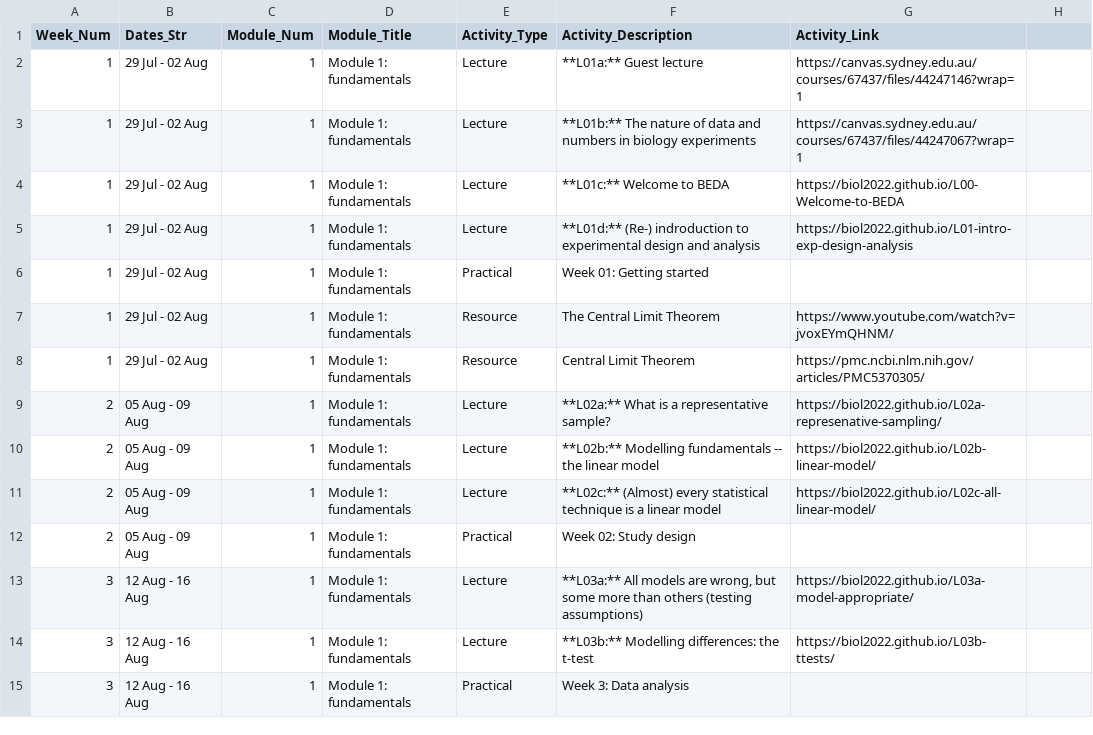
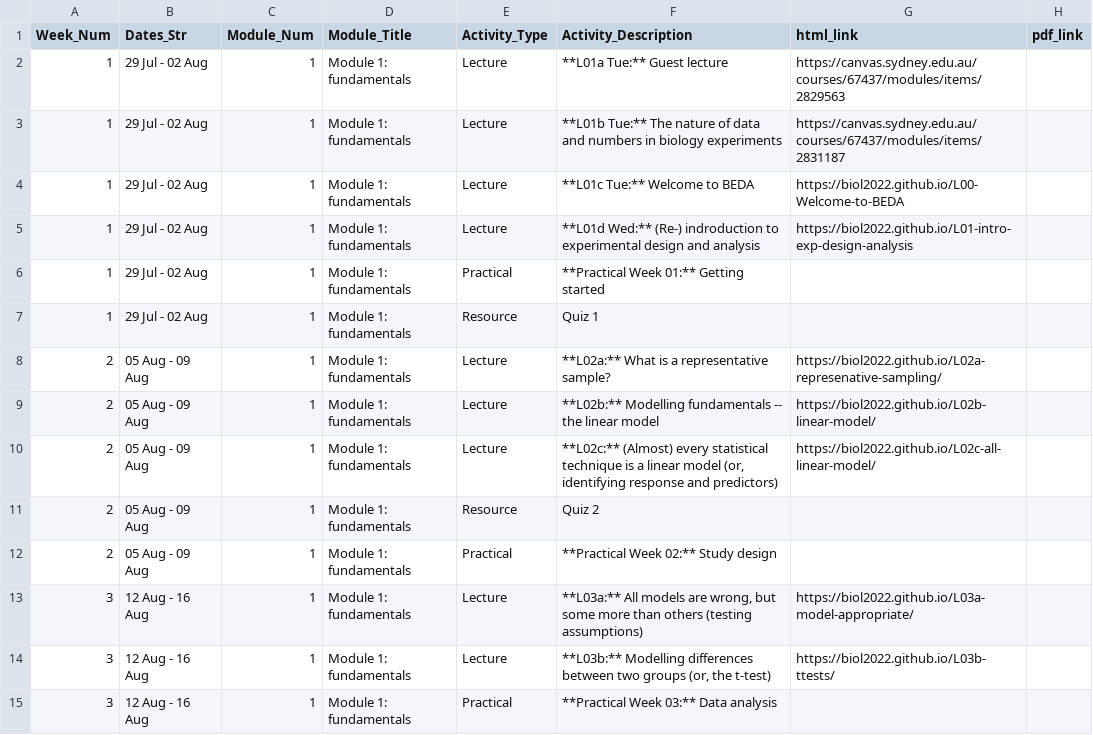
Before and after one commit to BIOL2022/BEDA-handbook, a CSV file: assets/schedule_data.csv, drawn as a sheet; only a part is shown; the diff covers the shown part only.

Commit message:
feat: update schedule_data.csv

```diff
--- a/assets/schedule_data.csv
+++ b/assets/schedule_data.csv
@@ -1,8 +1,7 @@
-Week_Num,Dates_Str,Module_Num,Module_Title,Activity_Type,Activity_Description,Activity_Link
-1,29 Jul - 02 Aug,1,Module 1: fundamentals,Lecture,**L01a:** Guest lecture,https://canvas.sydney.edu.au/courses/67437/files/44247146?wrap=1
-1,29 Jul - 02 Aug,1,Module 1: fundamentals,Lecture,**L01b:** The nature of data and numbers in biology experiments,https://canvas.sydney.edu.au/courses/67437/files/44247067?wrap=1
-1,29 Jul - 02 Aug,1,Module 1: fundamentals,Lecture,**L01c:** Welcome to BEDA,https://biol2022.github.io/L00-Welcome-to-BEDA
-1,29 Jul - 02 Aug,1,Module 1: fundamentals,Lecture,**L01d:** (Re-) indroduction to experimental design and analysis,https://biol2022.github.io/L01-intro-exp-design-analysis
-1,29 Jul - 02 Aug,1,Module 1: fundamentals,Practical,Week 01: Getting started,
-1,29 Jul - 02 Aug,1,Module 1: fundamentals,Resource,The Central Limit Theorem,https://www.youtube.com/watch?v=jvoxEYmQHNM/
-1,29 Jul - 02 Aug,1,Module 1: fundamentals,Resource,Central Limit Theorem,https://pmc.ncbi.nlm.nih.gov/articles/PMC5370305/
+Week_Num,Dates_Str,Module_Num,Module_Title,Activity_Type,Activity_Description,html_link,pdf_link
+1,29 Jul - 02 Aug,1,Module 1: fundamentals,Lecture,**L01a Tue:** Guest lecture,https://canvas.sydney.edu.au/courses/67437/modules/items/2829563,
+1,29 Jul - 02 Aug,1,Module 1: fundamentals,Lecture,**L01b Tue:** The nature of data and numbers in biology experiments,https://canvas.sydney.edu.au/courses/67437/modules/items/2831187,
+1,29 Jul - 02 Aug,1,Module 1: fundamentals,Lecture,**L01c Tue:** Welcome to BEDA,https://biol2022.github.io/L00-Welcome-to-BEDA,
+1,29 Jul - 02 Aug,1,Module 1: fundamentals,Lecture,**L01d Wed:** (Re-) indroduction to experimental design and analysis,https://biol2022.github.io/L01-intro-exp-design-analysis,
+1,29 Jul - 02 Aug,1,Module 1: fundamentals,Practical,**Practical Week 01:** Getting started,,
+1,29 Jul - 02 Aug,1,Module 1: fundamentals,Resource,Quiz 1,,
@@ -11,2 +10,3 @@ Week_Num,Dates_Str,Module_Num,Module_Title,Activity_Type,Activity_Description,Ac
-2,05 Aug - 09 Aug,1,Module 1: fundamentals,Lecture,**L02c:** (Almost) every statistical technique is a linear model,https://biol2022.github.io/L02c-all-linear-model/
-2,05 Aug - 09 Aug,1,Module 1: fundamentals,Practical,Week 02: Study design,
+2,05 Aug - 09 Aug,1,Module 1: fundamentals,Lecture,"**L02c:** (Almost) every statistical technique is a linear model (or, identifying response and predictors)",https://biol2022.github.io/L02c-all-linear-model/,
+2,05 Aug - 09 Aug,1,Module 1: fundamentals,Resource,Quiz 2,,
+2,05 Aug - 09 Aug,1,Module 1: fundamentals,Practical,**Practical Week 02:** Study design,,
@@ -14,2 +14,2 @@ Week_Num,Dates_Str,Module_Num,Module_Title,Activity_Type,Activity_Description,Ac
-3,12 Aug - 16 Aug,1,Module 1: fundamentals,Lecture,**L03b:** Modelling differences: the t-test,https://biol2022.github.io/L03b-ttests/
-3,12 Aug - 16 Aug,1,Module 1: fundamentals,Practical,Week 3: Data analysis,
+3,12 Aug - 16 Aug,1,Module 1: fundamentals,Lecture,"**L03b:** Modelling differences between two groups (or, the t-test)",https://biol2022.github.io/L03b-ttests/,
+3,12 Aug - 16 Aug,1,Module 1: fundamentals,Practical,**Practical Week 03:**  Data analysis,,
```
Also changed, not shown: 11 added rows, 1 removed row and 25 edited cells elsewhere in this file.
